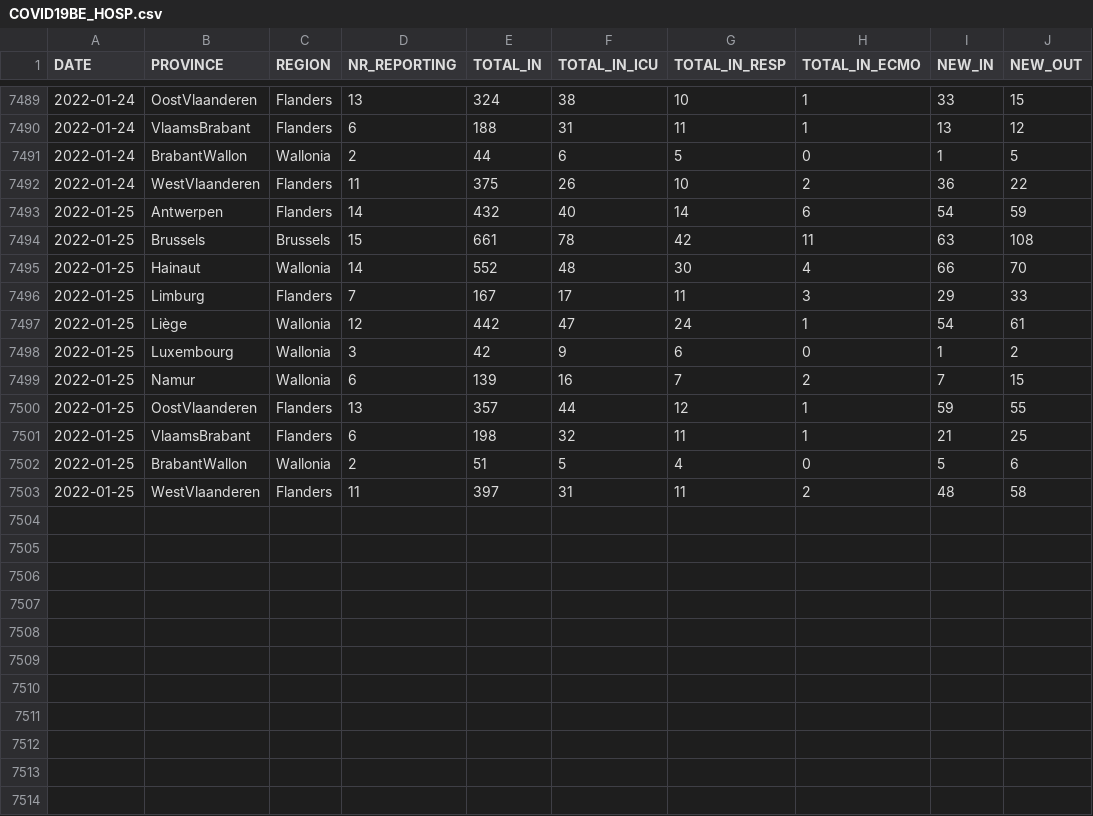
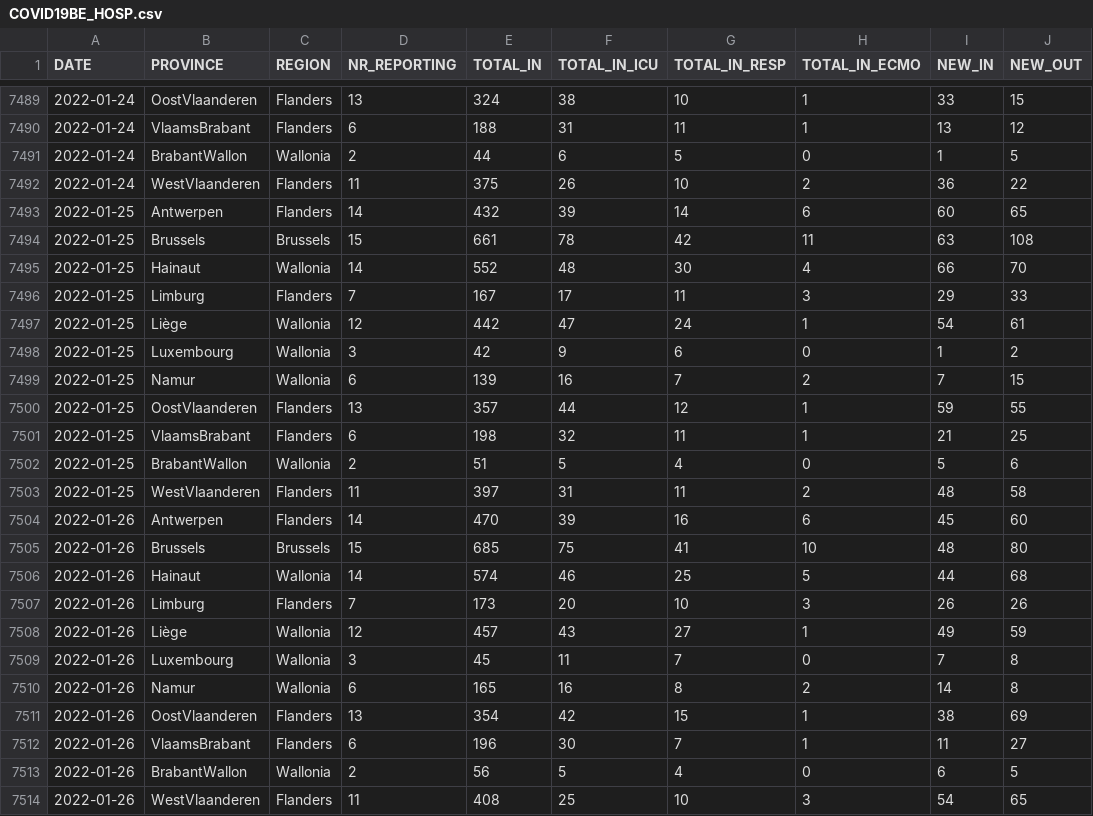
Before and after one commit to UGentBiomath/COVID19-Model, a CSV file: data/raw/sciensano/COVID19BE_HOSP.csv, drawn as a sheet; only a part is shown, gaps mark what is left out.

```diff
--- a/data/raw/sciensano/COVID19BE_HOSP.csv
+++ b/data/raw/sciensano/COVID19BE_HOSP.csv
@@ -7492,3 +7492,3 @@ DATE,PROVINCE,REGION,NR_REPORTING,TOTAL_IN,TOTAL_IN_ICU,TOTAL_IN_RESP,TOTAL_IN_E
 2022-01-24,WestVlaanderen,Flanders,11,375,26,10,2,36,22
-2022-01-25,Antwerpen,Flanders,14,432,40,14,6,54,59
+2022-01-25,Antwerpen,Flanders,14,432,39,14,6,60,65
 2022-01-25,Brussels,Brussels,15,661,78,42,11,63,108
@@ -7503 +7503,12 @@ DATE,PROVINCE,REGION,NR_REPORTING,TOTAL_IN,TOTAL_IN_ICU,TOTAL_IN_RESP,TOTAL_IN_E
 2022-01-25,WestVlaanderen,Flanders,11,397,31,11,2,48,58
+2022-01-26,Antwerpen,Flanders,14,470,39,16,6,45,60
+2022-01-26,Brussels,Brussels,15,685,75,41,10,48,80
+2022-01-26,Hainaut,Wallonia,14,574,46,25,5,44,68
+2022-01-26,Limburg,Flanders,7,173,20,10,3,26,26
+2022-01-26,Liège,Wallonia,12,457,43,27,1,49,59
+2022-01-26,Luxembourg,Wallonia,3,45,11,7,0,7,8
+2022-01-26,Namur,Wallonia,6,165,16,8,2,14,8
+2022-01-26,OostVlaanderen,Flanders,13,354,42,15,1,38,69
+2022-01-26,VlaamsBrabant,Flanders,6,196,30,7,1,11,27
+2022-01-26,BrabantWallon,Wallonia,2,56,5,4,0,6,5
+2022-01-26,WestVlaanderen,Flanders,11,408,25,10,3,54,65
```
Also changed, not shown: data/raw/sciensano/COVID19BE_MORT.csv.
